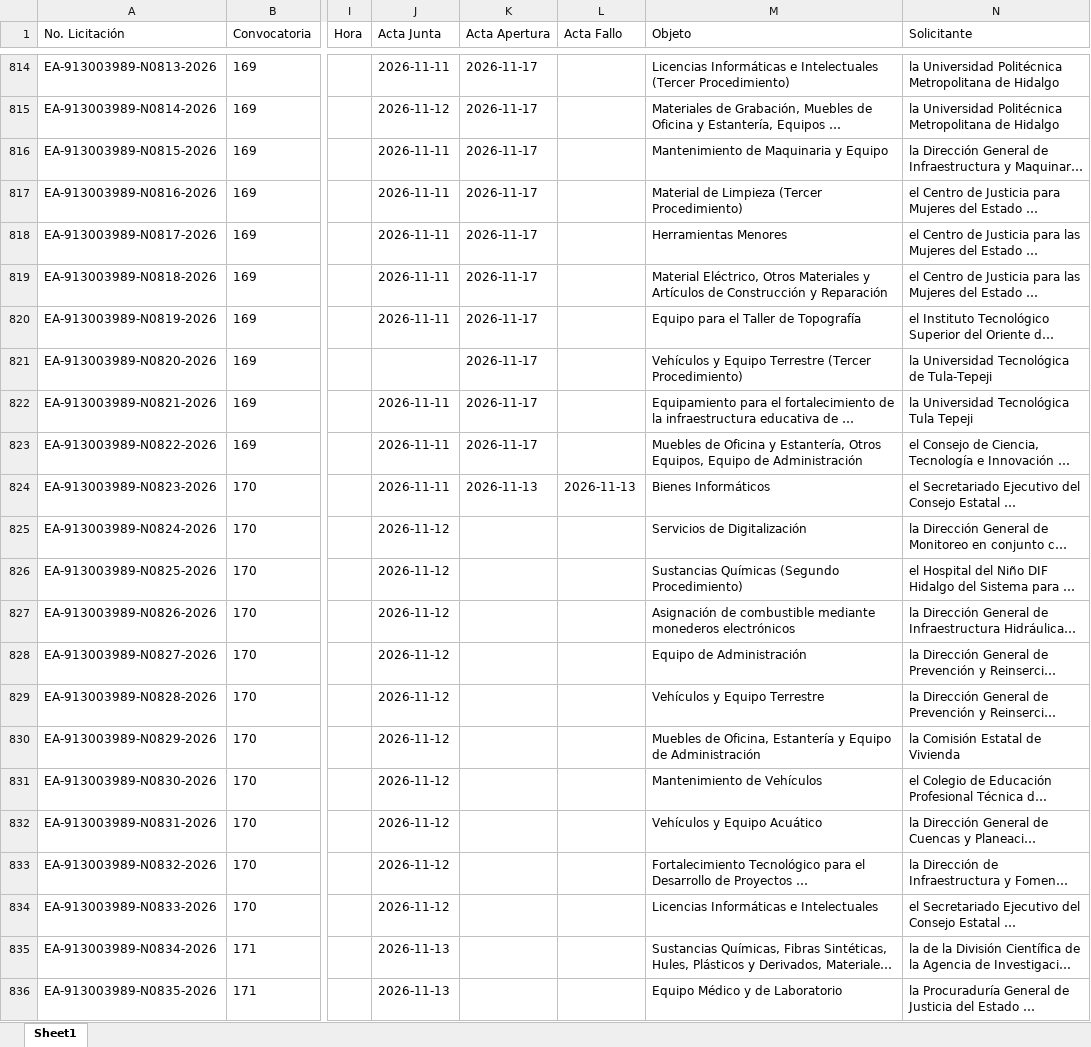
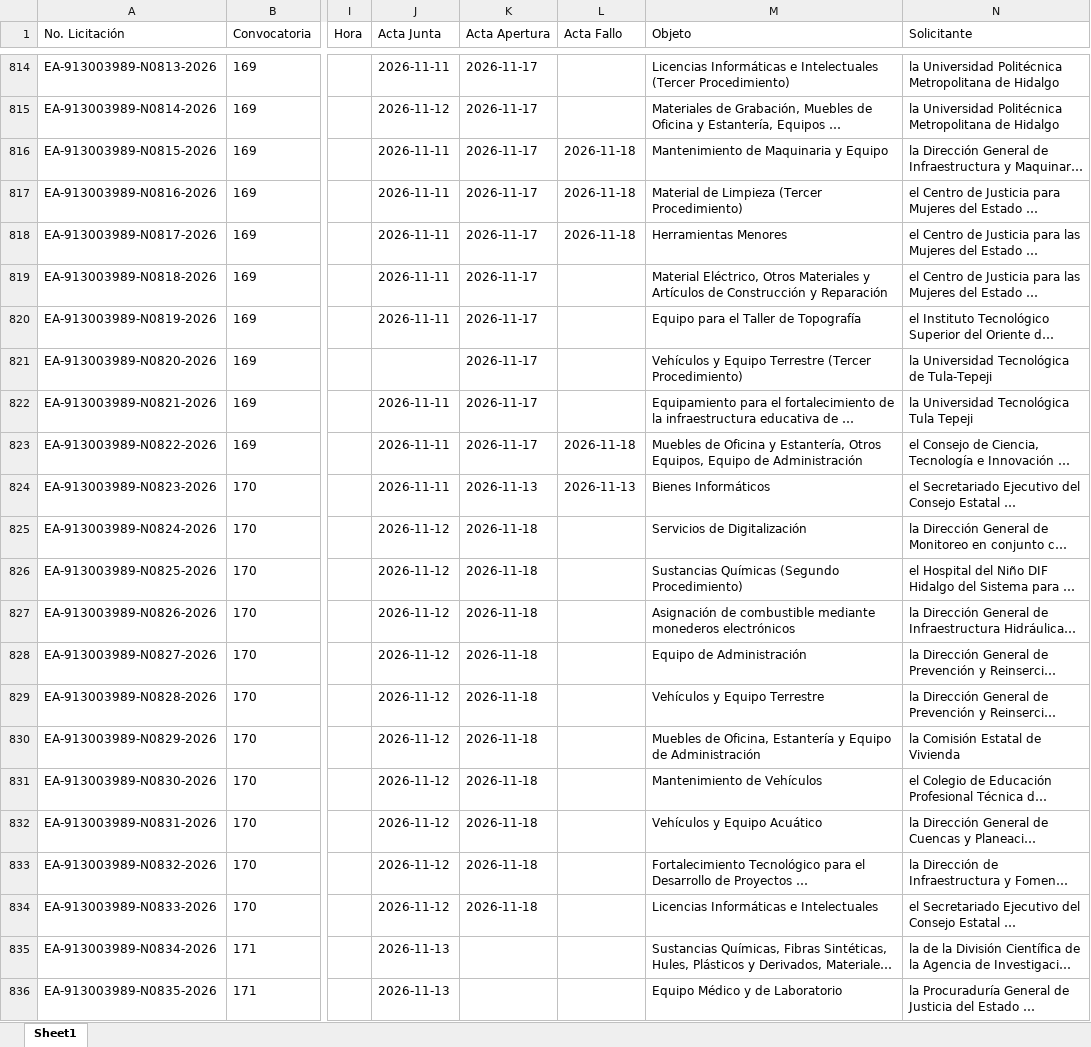
Before and after one commit to aleexroldaansftw/monitorlicitaciones, an Excel workbook: data/licitaciones.xlsx, sheet Sheet1, drawn as a sheet; only a part is shown, gaps mark what is left out; long unchanged cells end in …; values as stored, in another font and other column widths than the file's, no borders; the diff covers the shown part only; the diff names each change by its address in the sheet, - before the commit and + after, or states it on an @@ line.

```diff
--- a/data/licitaciones.xlsx (sheet Sheet1)
+++ b/data/licitaciones.xlsx (sheet Sheet1)
-L816:L818 (Acta Fallo): (empty)
+L816:L818 (Acta Fallo): 2026-11-18
-L823 (Acta Fallo): (empty)
+L823 (Acta Fallo): 2026-11-18
-K825:K834 (Acta Apertura): (empty)
+K825:K834 (Acta Apertura): 2026-11-18
```
Also changed, not shown: 10 added rows and 10 edited cells elsewhere in this sheet, 12 other files.
